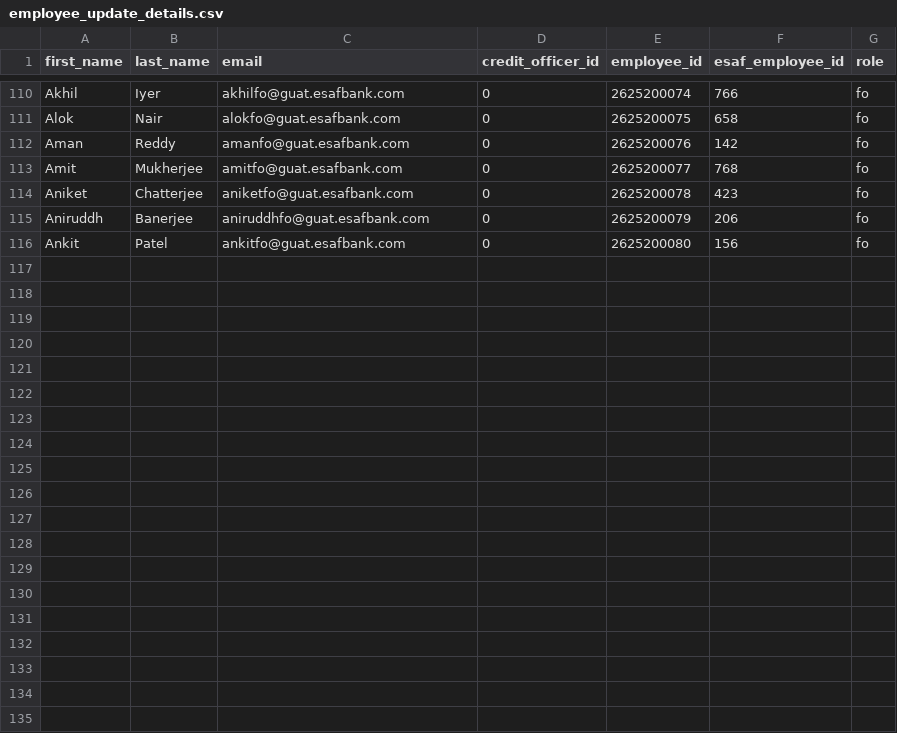
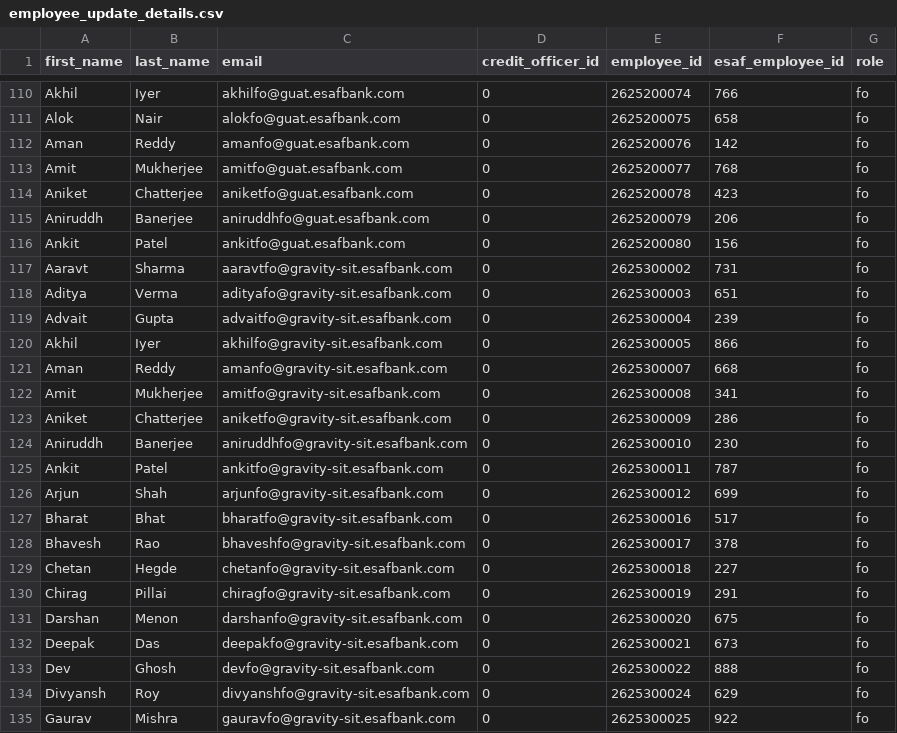
Before and after one commit to manasar-design/ESAF, a CSV file: results/employee_update_details.csv, drawn as a sheet; only a part is shown, gaps mark what is left out.

Commit message:
employee creation sit

```diff
--- a/results/employee_update_details.csv
+++ b/results/employee_update_details.csv
@@ -116 +116,20 @@ Aniruddh,Banerjee,aniruddhfo@guat.esafbank.com,0,2625200079,206,fo
 Ankit,Patel,ankitfo@guat.esafbank.com,0,2625200080,156,fo
+Aaravt,Sharma,aaravtfo@gravity-sit.esafbank.com,0,2625300002,731,fo
+Aditya,Verma,adityafo@gravity-sit.esafbank.com,0,2625300003,651,fo
+Advait,Gupta,advaitfo@gravity-sit.esafbank.com,0,2625300004,239,fo
+Akhil,Iyer,akhilfo@gravity-sit.esafbank.com,0,2625300005,866,fo
+Aman,Reddy,amanfo@gravity-sit.esafbank.com,0,2625300007,668,fo
+Amit,Mukherjee,amitfo@gravity-sit.esafbank.com,0,2625300008,341,fo
+Aniket,Chatterjee,aniketfo@gravity-sit.esafbank.com,0,2625300009,286,fo
+Aniruddh,Banerjee,aniruddhfo@gravity-sit.esafbank.com,0,2625300010,230,fo
+Ankit,Patel,ankitfo@gravity-sit.esafbank.com,0,2625300011,787,fo
+Arjun,Shah,arjunfo@gravity-sit.esafbank.com,0,2625300012,699,fo
+Bharat,Bhat,bharatfo@gravity-sit.esafbank.com,0,2625300016,517,fo
+Bhavesh,Rao,bhaveshfo@gravity-sit.esafbank.com,0,2625300017,378,fo
+Chetan,Hegde,chetanfo@gravity-sit.esafbank.com,0,2625300018,227,fo
+Chirag,Pillai,chiragfo@gravity-sit.esafbank.com,0,2625300019,291,fo
+Darshan,Menon,darshanfo@gravity-sit.esafbank.com,0,2625300020,675,fo
+Deepak,Das,deepakfo@gravity-sit.esafbank.com,0,2625300021,673,fo
+Dev,Ghosh,devfo@gravity-sit.esafbank.com,0,2625300022,888,fo
+Divyansh,Roy,divyanshfo@gravity-sit.esafbank.com,0,2625300024,629,fo
+Gaurav,Mishra,gauravfo@gravity-sit.esafbank.com,0,2625300025,922,fo
```
Also changed, not shown: employee_data.csv, 5 other files.
